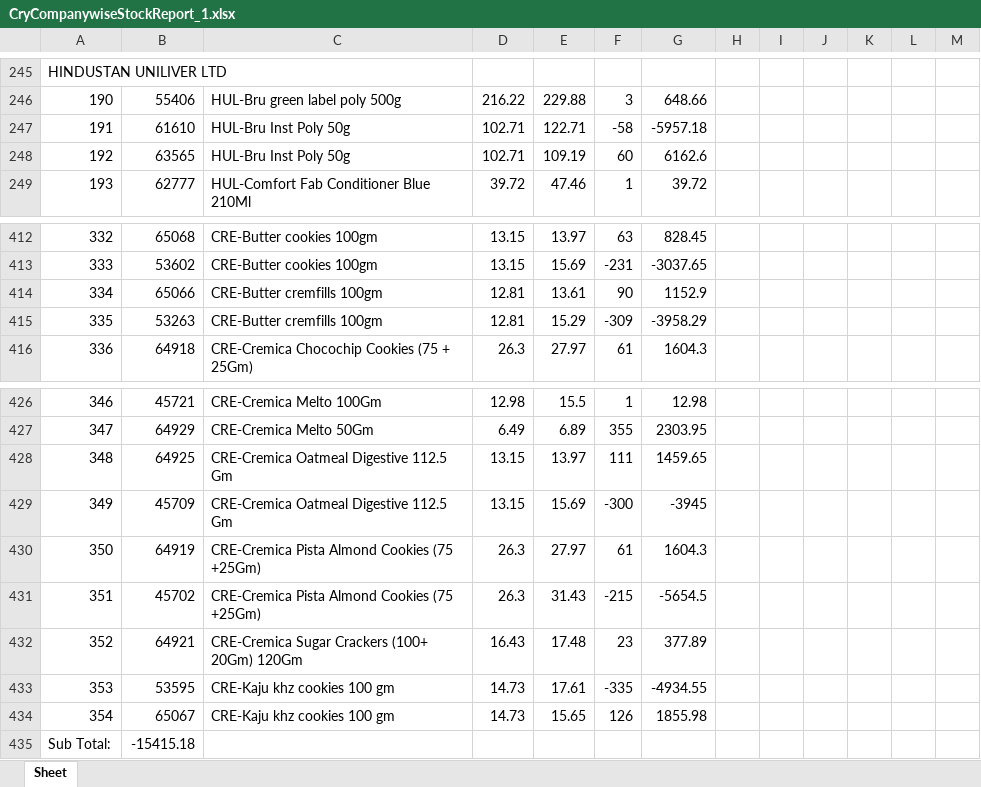
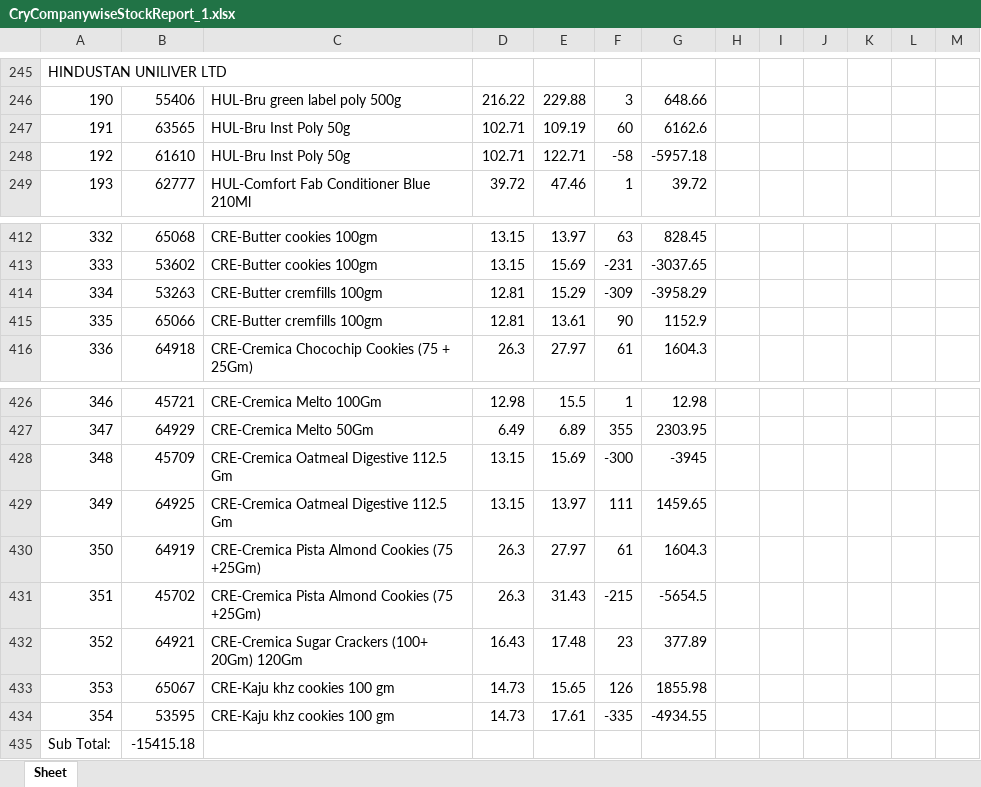
Before and after one commit to PC-Canteen/pc_canteen, an Excel workbook: CryCompanywiseStockReport_1.xlsx, sheet Sheet, drawn as a sheet; only a part is shown, gaps mark what is left out; values as stored, in another font and other column widths than the file's, no borders; removed rows and columns are numbered as before the commit, all else as after; the diff names each change by its address in the sheet, - before the commit and + after, or states it on an @@ line.

```diff
--- a/CryCompanywiseStockReport_1.xlsx (sheet Sheet)
+++ b/CryCompanywiseStockReport_1.xlsx (sheet Sheet)
-row 247: 191 | 61610 | HUL-Bru Inst Poly 50g | 102.71 | 122.71 | -58 | -5957.18
-A247: 192
+A247: 191
+row 248: 192 | 61610 | HUL-Bru Inst Poly 50g | 102.71 | 122.71 | -58 | -5957.18
-row 414: 334 | 65066 | CRE-Butter cremfills 100gm | 12.81 | 13.61 | 90 | 1152.9
-A414: 335
+A414: 334
+row 415: 335 | 65066 | CRE-Butter cremfills 100gm | 12.81 | 13.61 | 90 | 1152.9
-row 428: 348 | 64925 | CRE-Cremica Oatmeal Digestive 112.5 Gm | 13.15 | 13.97 | 111 | 1459.65
-A428: 349
+A428: 348
+row 429: 349 | 64925 | CRE-Cremica Oatmeal Digestive 112.5 Gm | 13.15 | 13.97 | 111 | 1459.65
-row 433: 353 | 53595 | CRE-Kaju khz cookies 100 gm | 14.73 | 17.61 | -335 | -4934.55
-A433: 354
+A433: 353
+row 434: 354 | 53595 | CRE-Kaju khz cookies 100 gm | 14.73 | 17.61 | -335 | -4934.55
```
